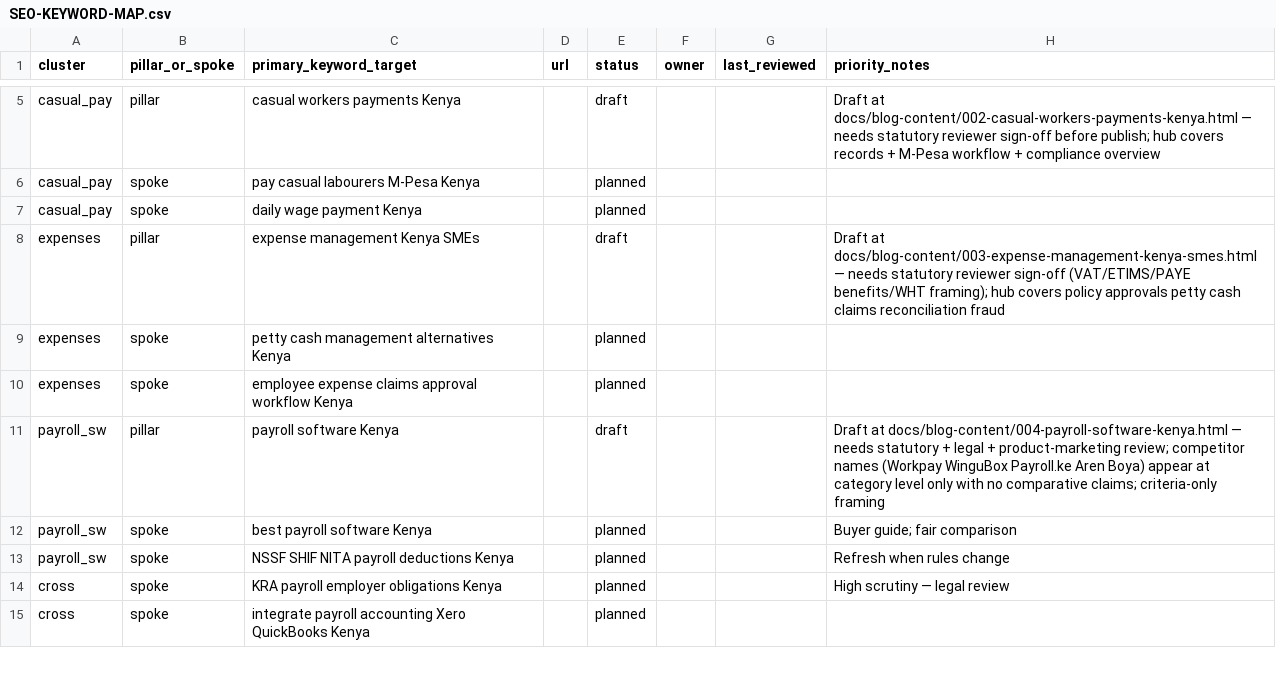
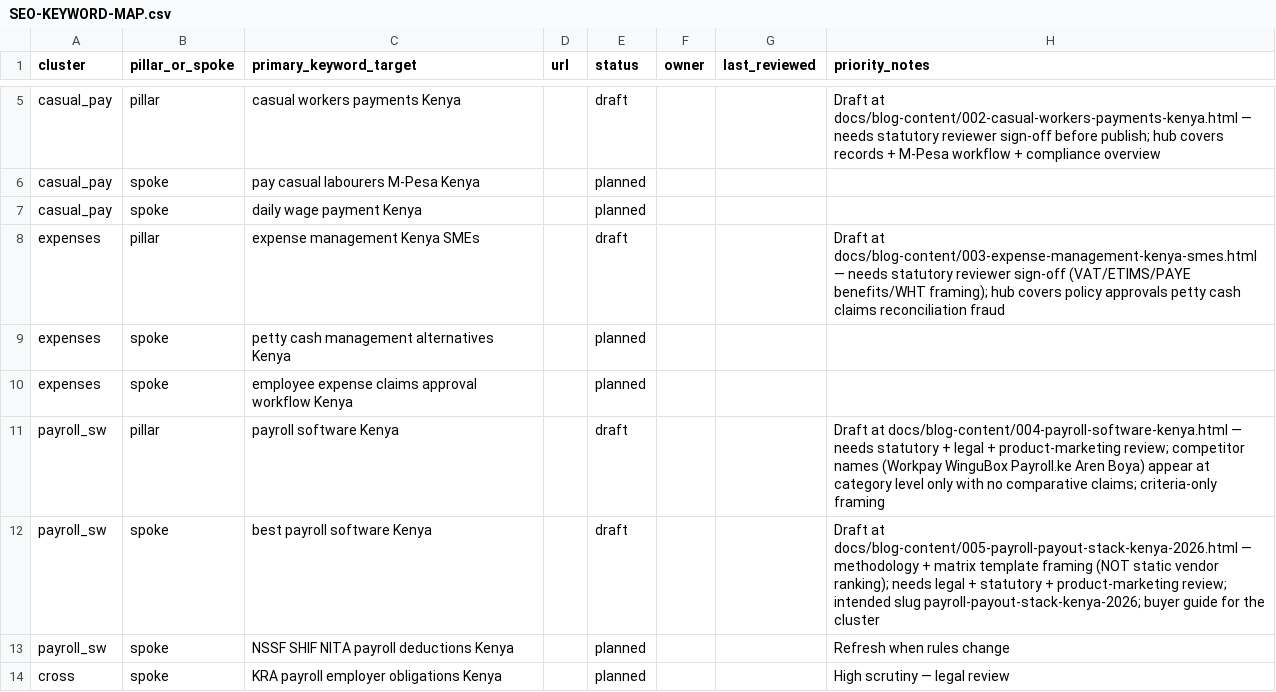
Before and after one commit to emwangi2030-Edu/getcenty-marketing, a CSV file: docs/SEO-KEYWORD-MAP.csv, drawn as a sheet; only a part is shown, gaps mark what is left out; the shorter side is filled out with more unchanged rows.

```diff
--- a/docs/SEO-KEYWORD-MAP.csv
+++ b/docs/SEO-KEYWORD-MAP.csv
@@ -11,3 +11,3 @@ expenses,spoke,employee expense claims approval workflow Kenya,,planned,,,
 payroll_sw,pillar,payroll software Kenya,,draft,,,Draft at docs/blog-content/004-payroll-software-kenya.html — needs statutory + legal + product-marketing review; competitor names (Workpay WinguBox Payroll.ke Aren Boya) appear at category level only with no comparative claims; criteria-only framing
-payroll_sw,spoke,best payroll software Kenya,,planned,,,Buyer guide; fair comparison
+payroll_sw,spoke,best payroll software Kenya,,draft,,,Draft at docs/blog-content/005-payroll-payout-stack-kenya-2026.html — methodology + matrix template framing (NOT static vendor ranking); needs legal + statutory + product-marketing review; intended slug payroll-payout-stack-kenya-2026; buyer guide for the cluster
 payroll_sw,spoke,NSSF SHIF NITA payroll deductions Kenya,,planned,,,Refresh when rules change
```
Also changed, not shown: 3 other files.
